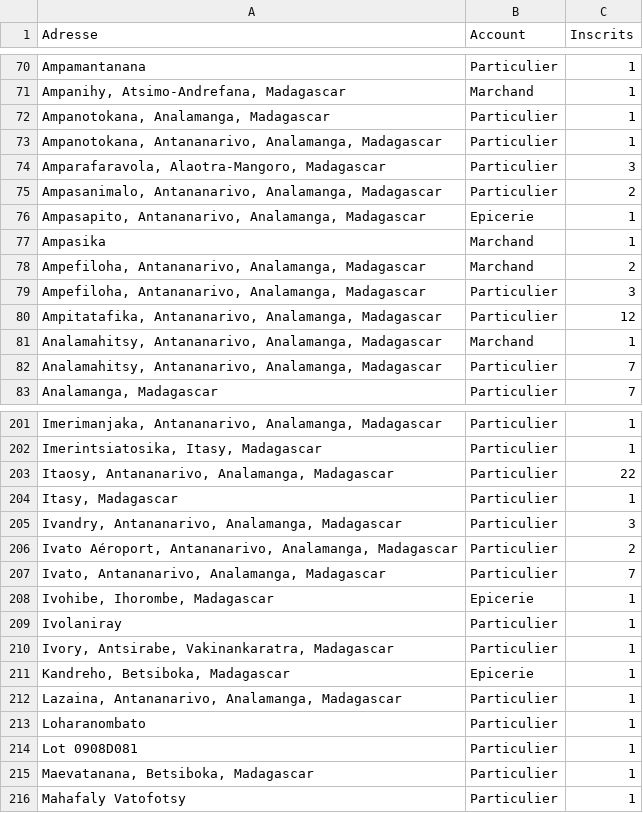
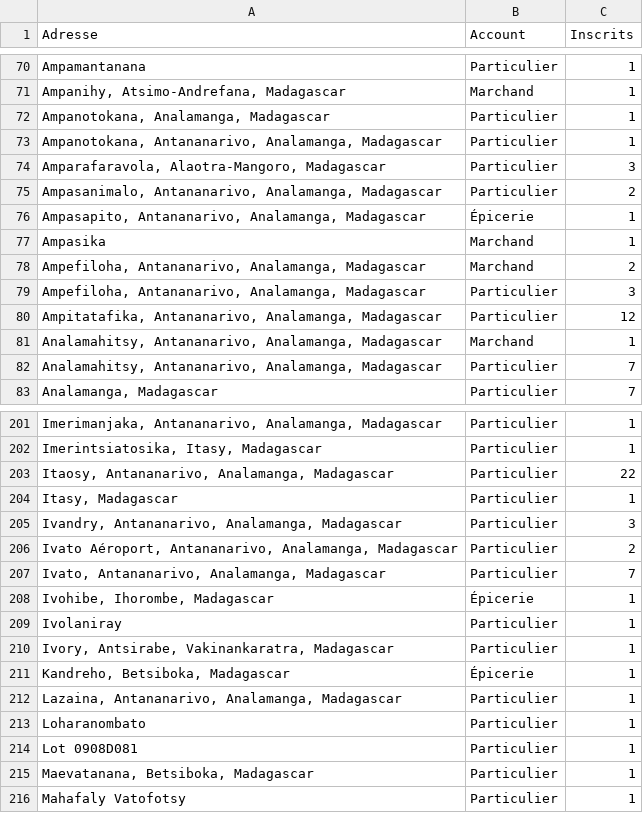
Before and after one commit to jejew03/carte-partenaire-eariary, a CSV file: data/pre_souscripteurs_agreges.csv, drawn as a sheet; only a part is shown, gaps mark what is left out; the diff covers the shown part only; the diff names each change by its address in the sheet, - before the commit and + after, or states it on an @@ line.

```diff
--- a/data/pre_souscripteurs_agreges.csv
+++ b/data/pre_souscripteurs_agreges.csv
-B76 (Account): Epicerie
+B76 (Account): Épicerie
-B208 (Account): Epicerie
+B208 (Account): Épicerie
-B211 (Account): Epicerie
+B211 (Account): Épicerie
```
Also changed, not shown: 9 added rows, 9 removed rows and 1 edited cell elsewhere in this file, 3 other files.
